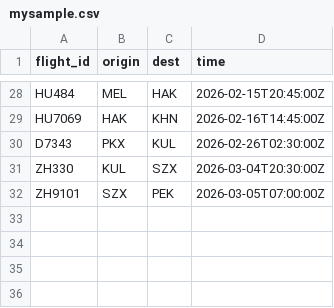
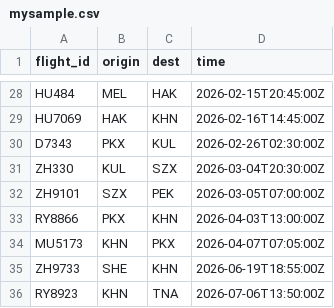
Before and after one commit to qgeng1465/flight-trajectory-visualizer, a CSV file: mysample.csv, drawn as a sheet; only a part is shown, gaps mark what is left out; the diff names each change by its address in the sheet, - before the commit and + after, or states it on an @@ line.

```diff
--- a/mysample.csv
+++ b/mysample.csv
+row 33: RY8866 | PKX | KHN | 2026-04-03T13:00:00Z
+row 34: MU5173 | KHN | PKX | 2026-04-07T07:05:00Z
+row 35: ZH9733 | SHE | KHN | 2026-06-19T18:55:00Z
+row 36: RY8923 | KHN | TNA | 2026-07-06T13:50:00Z
```
Also changed, not shown: 1 other file.
